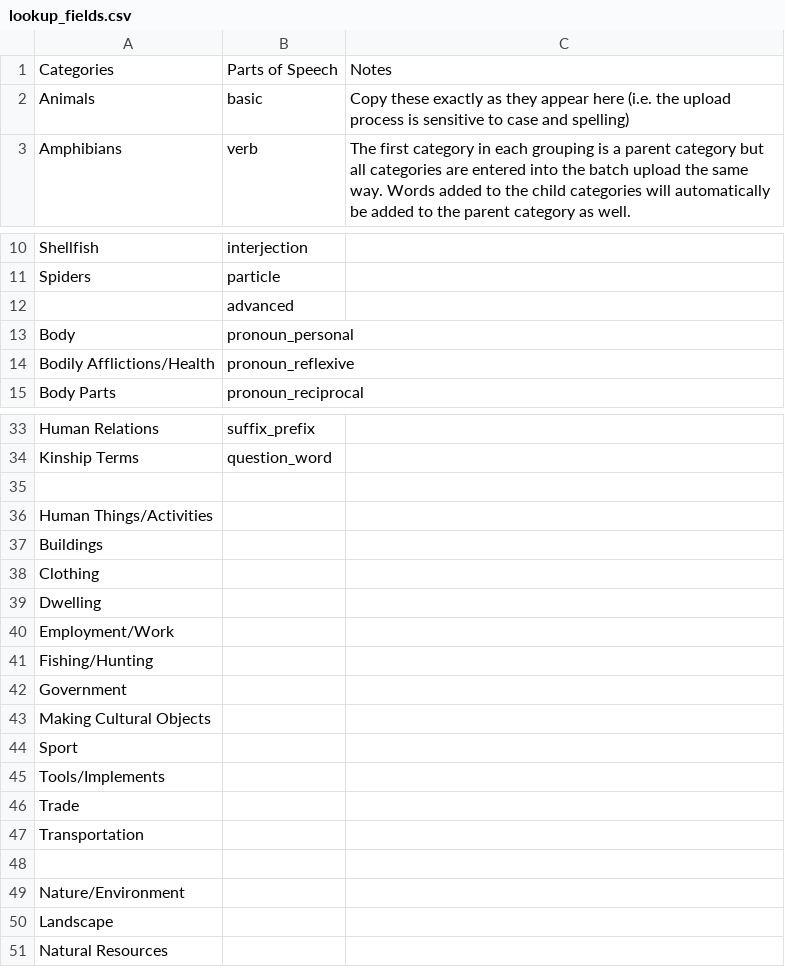
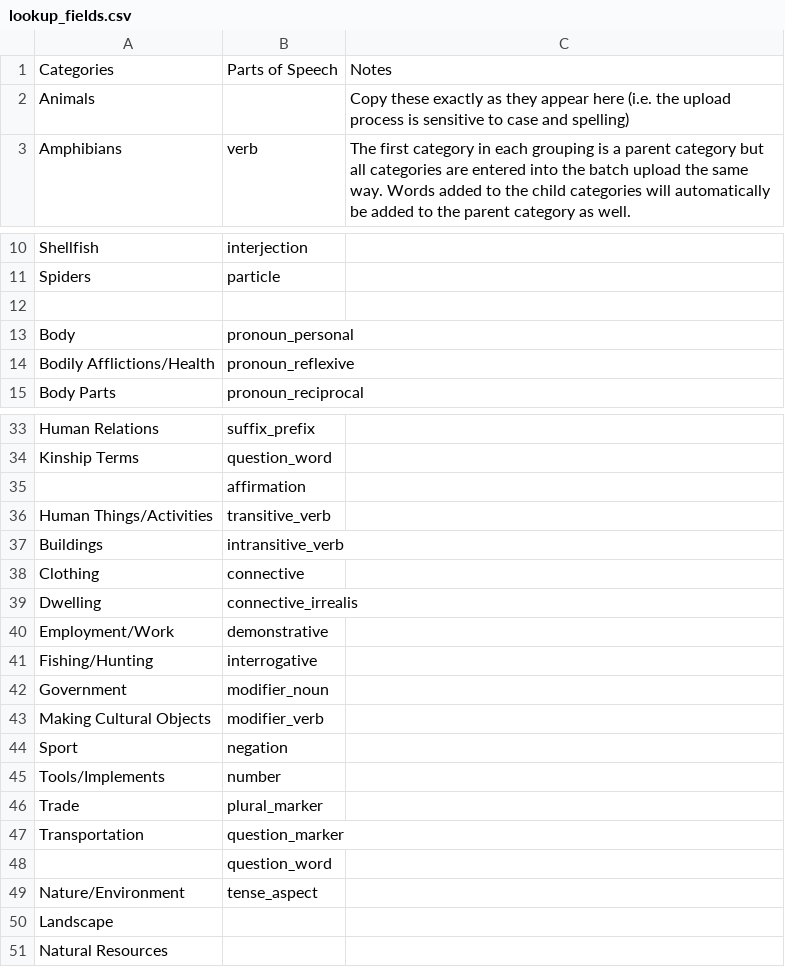
Before and after one commit to First-Peoples-Cultural-Council/fv-batch-import, a CSV file: templates/words/templates/lookup_fields.csv, drawn as a sheet; only a part is shown, gaps mark what is left out.

```diff
--- a/templates/words/templates/lookup_fields.csv
+++ b/templates/words/templates/lookup_fields.csv
@@ -1,3 +1,3 @@
 Categories,Parts of Speech,Notes
-Animals,basic,Copy these exactly as they appear here (i.e. the upload process is sensitive to case and spelling)
+Animals,,Copy these exactly as they appear here (i.e. the upload process is sensitive to case and spelling)
 Amphibians,verb,The first category in each grouping is a parent category but all categories are entered into the batch upload the same way. Words added to the child categories will automatically be added to the parent category as well.
@@ -11,3 +11,3 @@ Shellfish,interjection,
 Spiders,particle,
-,advanced,
+,,
 Body,pronoun_personal,
@@ -34,17 +34,17 @@ Human Relations,suffix_prefix,
 Kinship Terms,question_word,
-,,
-Human Things/Activities,,
-Buildings,,
-Clothing,,
-Dwelling,,
-Employment/Work,,
-Fishing/Hunting,,
-Government,,
-Making Cultural Objects,,
-Sport,,
-Tools/Implements,,
-Trade,,
-Transportation,,
-,,
-Nature/Environment,,
+,affirmation,
+Human Things/Activities,transitive_verb,
+Buildings,intransitive_verb,
+Clothing,connective,
+Dwelling,connective_irrealis,
+Employment/Work,demonstrative,
+Fishing/Hunting,interrogative,
+Government,modifier_noun,
+Making Cultural Objects,modifier_verb,
+Sport,negation,
+Tools/Implements,number,
+Trade,plural_marker,
+Transportation,question_marker,
+,question_word,
+Nature/Environment,tense_aspect,
 Landscape,,
```
Also changed, not shown: 3 other files.
